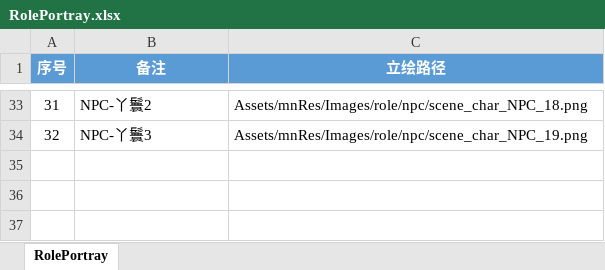
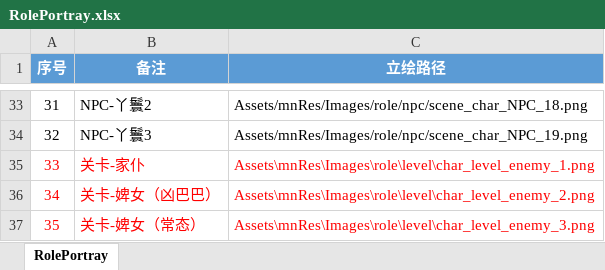
Before and after one commit to persiewoo/mnData, an Excel workbook: client/RolePortray.xlsx, sheet RolePortray, drawn as a sheet; only a part is shown, gaps mark what is left out; values as stored, in another font and other column widths than the file's, no borders; the diff names each change by its address in the sheet, - before the commit and + after, or states it on an @@ line.

```diff
--- a/client/RolePortray.xlsx (sheet RolePortray)
+++ b/client/RolePortray.xlsx (sheet RolePortray)
+row 35: 33 | 关卡-家仆 | Assets\mnRes\Images\role\level\char_level_enemy_1.png
+row 36: 34 | 关卡-婢女（凶巴巴） | Assets\mnRes\Images\role\level\char_level_enemy_2.png
+row 37: 35 | 关卡-婢女（常态） | Assets\mnRes\Images\role\level\char_level_enemy_3.png
```
Also changed, not shown: client/Scene.xlsx.
